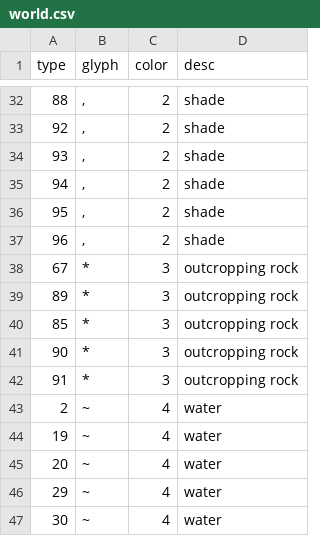
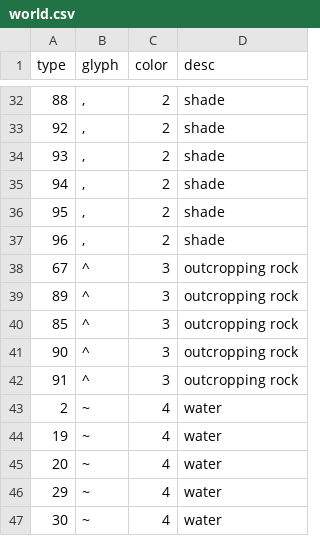
Before and after one commit to riscy/gladrl, a CSV file: config/world.csv, drawn as a sheet; only a part is shown, gaps mark what is left out.

```diff
--- a/config/world.csv
+++ b/config/world.csv
@@ -37,7 +37,7 @@
 96,",",2,"shade"
-67,*,3,"outcropping rock"
-89,*,3,"outcropping rock"
-85,*,3,"outcropping rock"
-90,*,3,"outcropping rock"
-91,*,3,"outcropping rock"
+67,^,3,"outcropping rock"
+89,^,3,"outcropping rock"
+85,^,3,"outcropping rock"
+90,^,3,"outcropping rock"
+91,^,3,"outcropping rock"
 2 ,"~",4,"water"
```
Also changed, not shown: config/actor.csv, config/item.csv, 1 other file.
